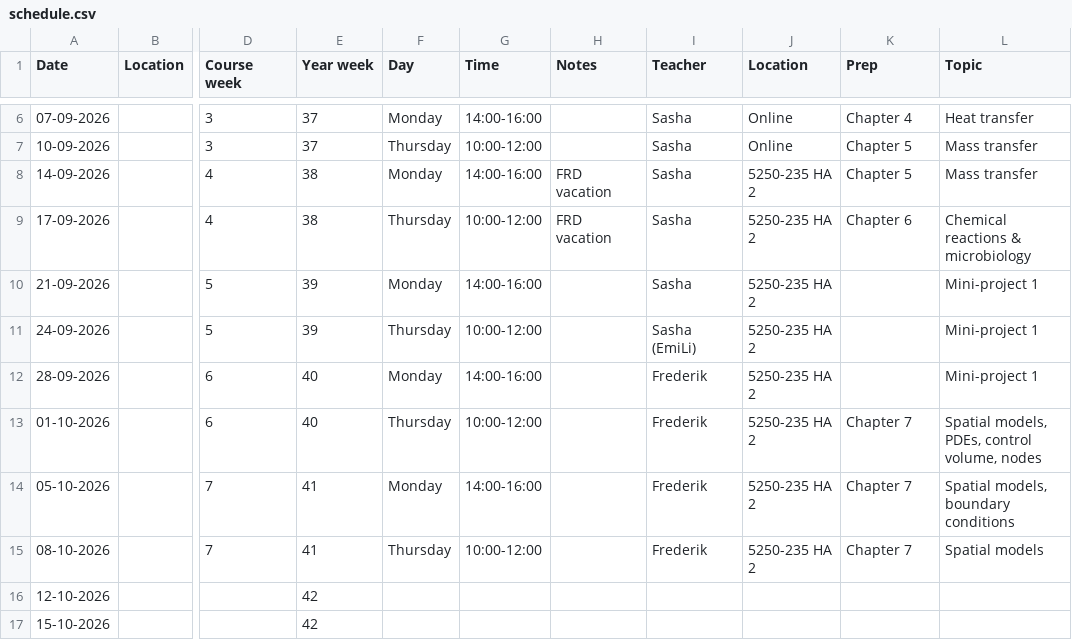
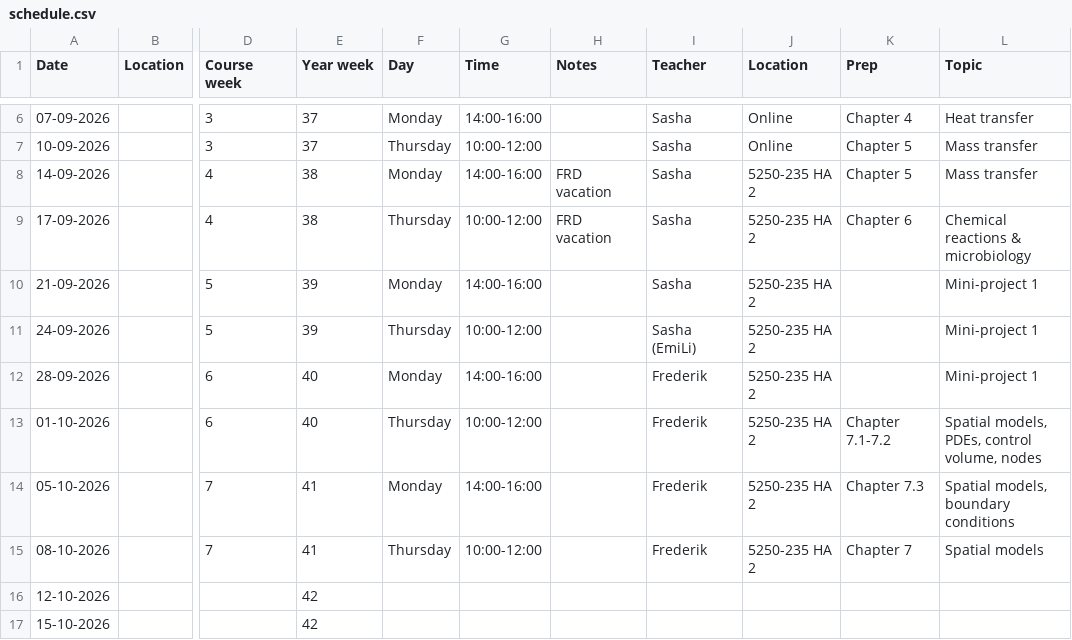
Before and after one commit to AU-BCE-EE/course-modelling-2026, a CSV file: schedule.csv, drawn as a sheet; only a part is shown, gaps mark what is left out; the diff names each change by its address in the sheet, - before the commit and + after, or states it on an @@ line.

Commit message:
update schedule

```diff
--- a/schedule.csv
+++ b/schedule.csv
-K13 (Prep): Chapter 7
+K13 (Prep): Chapter 7.1-7.2
-K14 (Prep): Chapter 7
+K14 (Prep): Chapter 7.3
```
